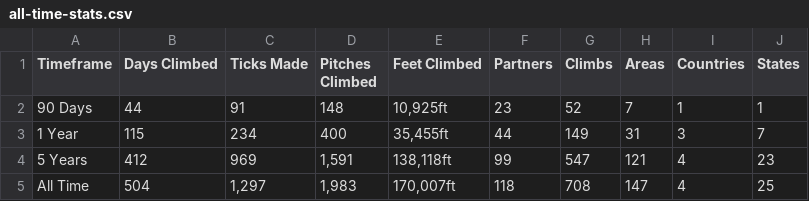
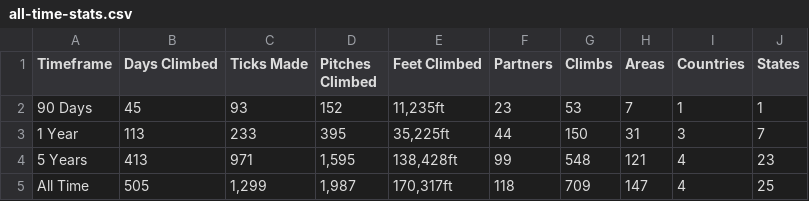
Before and after one commit to achiquit/websitejazzhands, a CSV file: climbing/data/all-time-stats.csv, drawn as a sheet.

```diff
--- a/climbing/data/all-time-stats.csv
+++ b/climbing/data/all-time-stats.csv
@@ -1,5 +1,5 @@
 Timeframe,"Days Climbed","Ticks Made","Pitches Climbed","Feet Climbed",Partners,Climbs,Areas,Countries,States
-"90 Days",44,91,148,"10,925ft",23,52,7,1,1
-"1 Year",115,234,400,"35,455ft",44,149,31,3,7
-"5 Years",412,969,"1,591","138,118ft",99,547,121,4,23
-"All Time",504,"1,297","1,983","170,007ft",118,708,147,4,25
+"90 Days",45,93,152,"11,235ft",23,53,7,1,1
+"1 Year",113,233,395,"35,225ft",44,150,31,3,7
+"5 Years",413,971,"1,595","138,428ft",99,548,121,4,23
+"All Time",505,"1,299","1,987","170,317ft",118,709,147,4,25
```
Also changed, not shown: climbing/data/all-ticks.csv, climbing/data/top-areas.csv, 8 other files.
